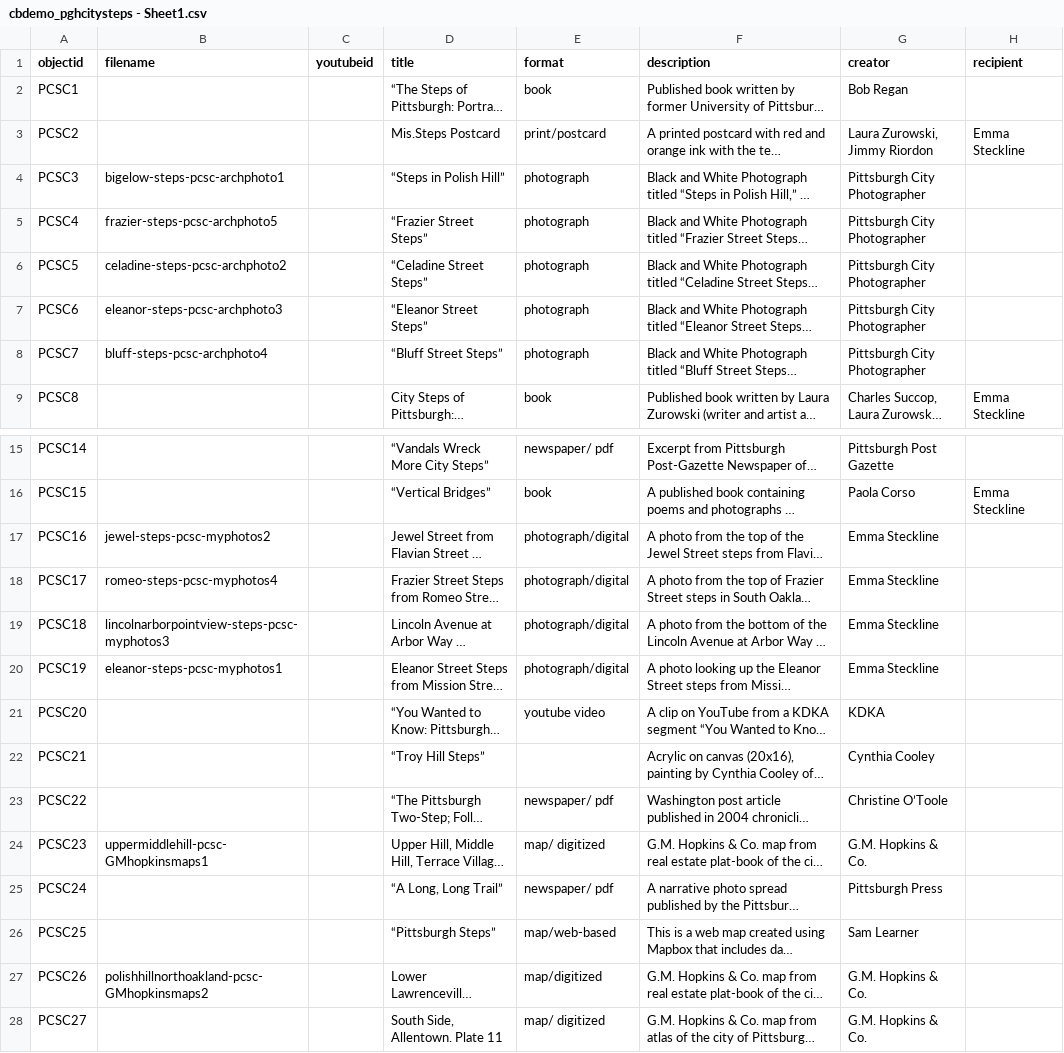
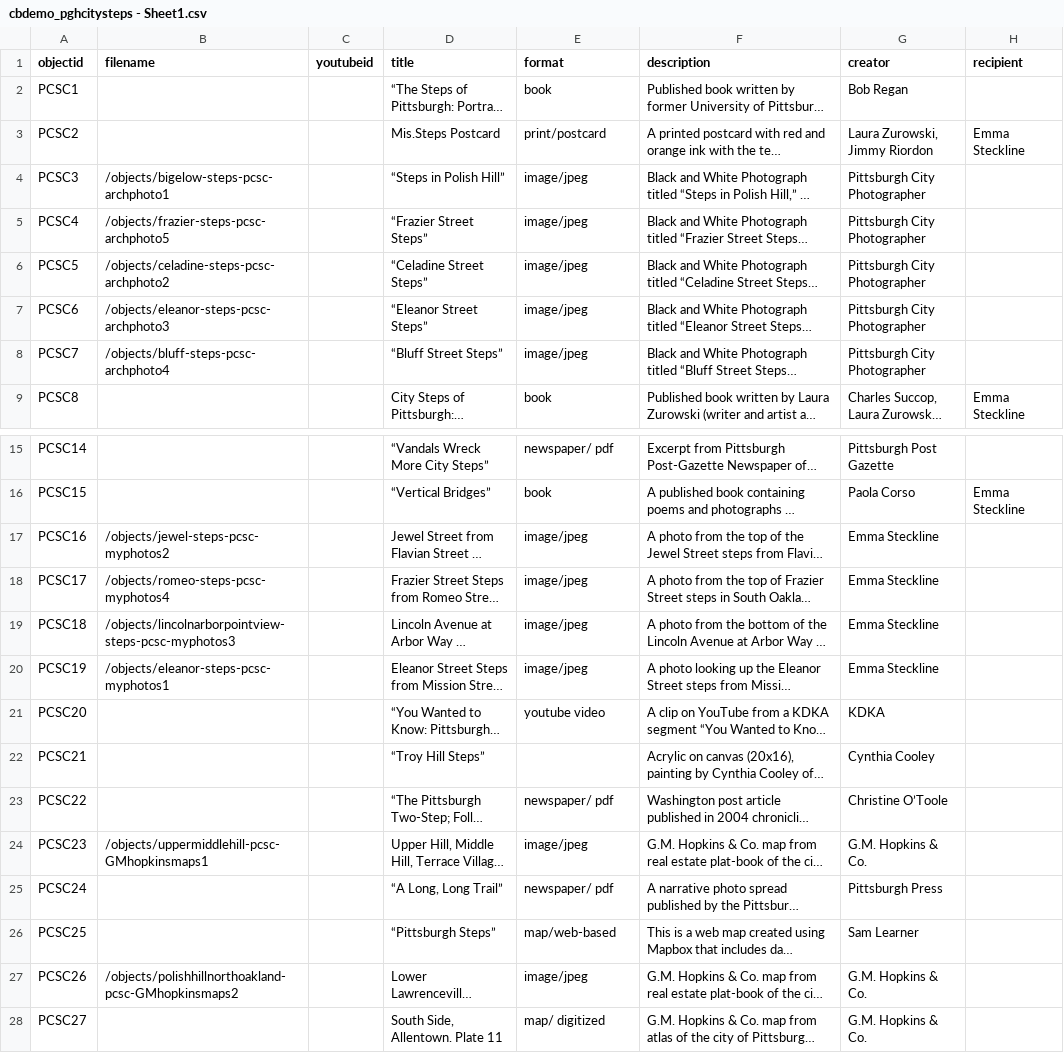
Before and after one commit to emstecky/pghsteps, a CSV file: _data/cbdemo_pghcitysteps - Sheet1.csv, drawn as a sheet; only a part is shown, gaps mark what is left out; long unchanged cells end in …; the diff names each change by its address in the sheet, - before the commit and + after, or states it on an @@ line.

Commit message:
Update cbdemo_pghcitysteps - Sheet1.csv

```diff
--- a/_data/cbdemo_pghcitysteps - Sheet1.csv
+++ b/_data/cbdemo_pghcitysteps - Sheet1.csv
-B4 (filename): bigelow-steps-pcsc-archphoto1
+B4 (filename): /objects/bigelow-steps-pcsc-archphoto1
-E4:E8 (format): photograph
+E4:E8 (format): image/jpeg
-B5 (filename): frazier-steps-pcsc-archphoto5
+B5 (filename): /objects/frazier-steps-pcsc-archphoto5
-B6 (filename): celadine-steps-pcsc-archphoto2
+B6 (filename): /objects/celadine-steps-pcsc-archphoto2
-B7 (filename): eleanor-steps-pcsc-archphoto3
+B7 (filename): /objects/eleanor-steps-pcsc-archphoto3
-B8 (filename): bluff-steps-pcsc-archphoto4
+B8 (filename): /objects/bluff-steps-pcsc-archphoto4
-B17 (filename): jewel-steps-pcsc-myphotos2
+B17 (filename): /objects/jewel-steps-pcsc-myphotos2
-E17:E20 (format): photograph/digital
+E17:E20 (format): image/jpeg
-B18 (filename): romeo-steps-pcsc-myphotos4
+B18 (filename): /objects/romeo-steps-pcsc-myphotos4
-B19 (filename): lincolnarborpointview-steps-pcsc-myphotos3
+B19 (filename): /objects/lincolnarborpointview-steps-pcsc-myphotos3
-B20 (filename): eleanor-steps-pcsc-myphotos1
+B20 (filename): /objects/eleanor-steps-pcsc-myphotos1
-B24 (filename): uppermiddlehill-pcsc-GMhopkinsmaps1
+B24 (filename): /objects/uppermiddlehill-pcsc-GMhopkinsmaps1
-E24 (format): map/ digitized
+E24 (format): image/jpeg
-B27 (filename): polishhillnorthoakland-pcsc-GMhopkinsmaps2
+B27 (filename): /objects/polishhillnorthoakland-pcsc-GMhopkinsmaps2
-E27 (format): map/digitized
+E27 (format): image/jpeg
```
